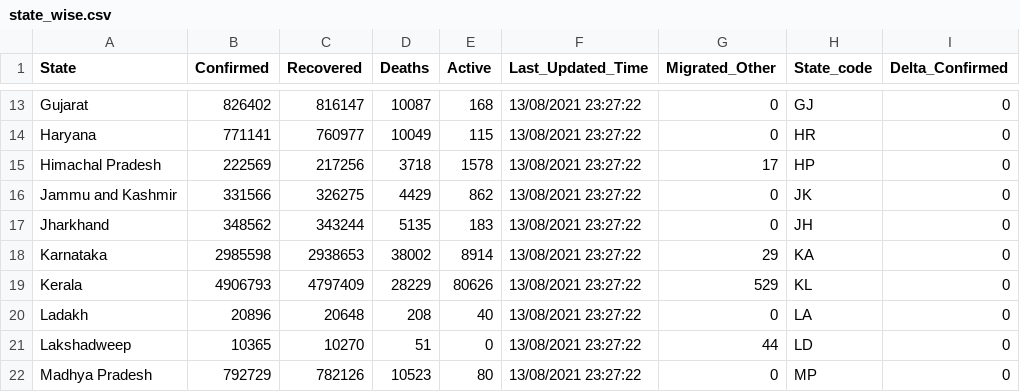
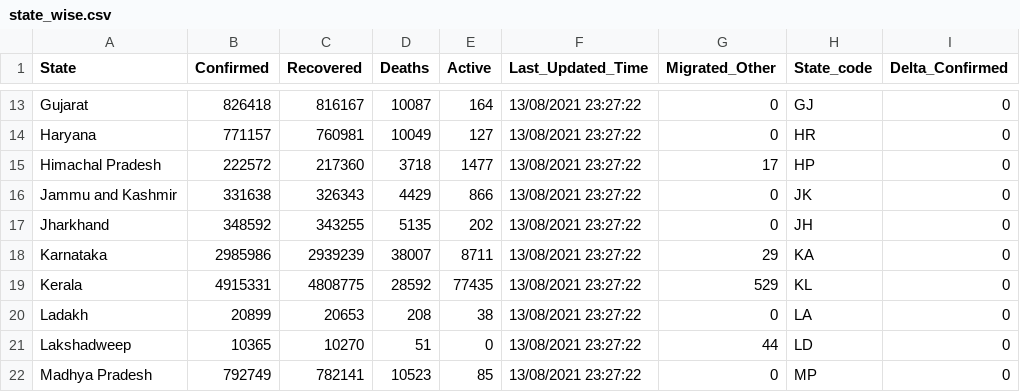
Before and after one commit to c19in/data, a CSV file: docs/state_wise.csv, drawn as a sheet; only a part is shown, gaps mark what is left out; the diff covers the shown part only; the diff names each change by its address in the sheet, - before the commit and + after, or states it on an @@ line.

```diff
--- a/docs/state_wise.csv
+++ b/docs/state_wise.csv
-B13 (Confirmed): 826402
+B13 (Confirmed): 826418
-C13 (Recovered): 816147
+C13 (Recovered): 816167
-E13 (Active): 168
+E13 (Active): 164
-B14 (Confirmed): 771141
+B14 (Confirmed): 771157
-C14 (Recovered): 760977
+C14 (Recovered): 760981
-E14 (Active): 115
+E14 (Active): 127
-B15 (Confirmed): 222569
+B15 (Confirmed): 222572
-C15 (Recovered): 217256
+C15 (Recovered): 217360
-E15 (Active): 1578
+E15 (Active): 1477
-B16 (Confirmed): 331566
+B16 (Confirmed): 331638
-C16 (Recovered): 326275
+C16 (Recovered): 326343
-E16 (Active): 862
+E16 (Active): 866
-B17 (Confirmed): 348562
+B17 (Confirmed): 348592
-C17 (Recovered): 343244
+C17 (Recovered): 343255
-E17 (Active): 183
+E17 (Active): 202
-B18 (Confirmed): 2985598
+B18 (Confirmed): 2985986
-C18 (Recovered): 2938653
+C18 (Recovered): 2939239
-D18 (Deaths): 38002
+D18 (Deaths): 38007
-E18 (Active): 8914
+E18 (Active): 8711
-B19 (Confirmed): 4906793
+B19 (Confirmed): 4915331
-C19 (Recovered): 4797409
+C19 (Recovered): 4808775
-D19 (Deaths): 28229
+D19 (Deaths): 28592
-E19 (Active): 80626
+E19 (Active): 77435
-B20 (Confirmed): 20896
+B20 (Confirmed): 20899
-C20 (Recovered): 20648
+C20 (Recovered): 20653
-E20 (Active): 40
+E20 (Active): 38
-B22 (Confirmed): 792729
+B22 (Confirmed): 792749
-C22 (Recovered): 782126
+C22 (Recovered): 782141
-E22 (Active): 80
+E22 (Active): 85
```
Also changed, not shown: 88 edited cells elsewhere in this file, docs/case_time_series.csv, docs/district_wise.csv, 43 other files.
